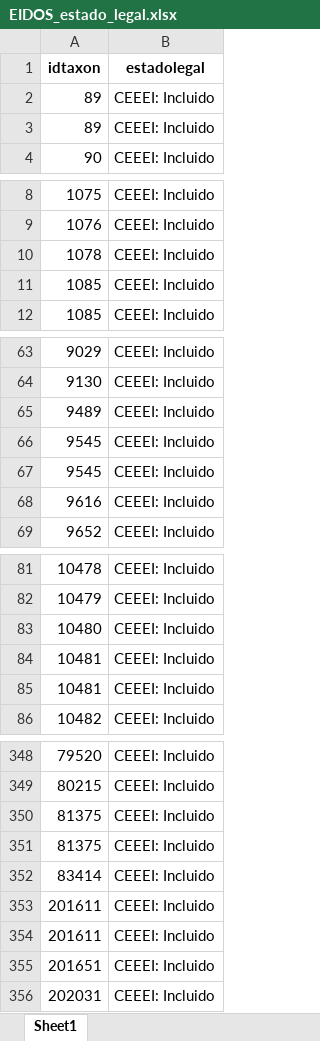
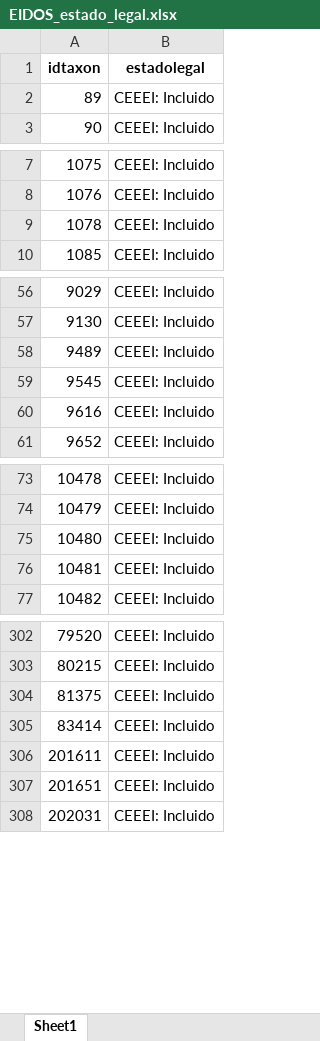
Before and after one commit to alberalm/Hackathon-PNAV, an Excel workbook: 1. Obtención Y Procesado de Datos/Estado legal especies/EIDOS_estado_legal.xlsx, sheet Sheet1, drawn as a sheet; only a part is shown, gaps mark what is left out; values as stored, in another font and other column widths than the file's, no borders; the diff covers the shown part only; the diff names each change by its address in the sheet, - before the commit and + after, or states it on an @@ line.

```diff
--- a/1. Obtención Y Procesado de Datos/Estado legal especies/EIDOS_estado_legal.xlsx (sheet Sheet1)
+++ b/1. Obtención Y Procesado de Datos/Estado legal especies/EIDOS_estado_legal.xlsx (sheet Sheet1)
-row 3: 89 | CEEEI: Incluido
-row 11: 1085 | CEEEI: Incluido
-row 66: 9545 | CEEEI: Incluido
-row 84: 10481 | CEEEI: Incluido
-row 351: 81375 | CEEEI: Incluido
-row 353: 201611 | CEEEI: Incluido
```
Also changed, not shown: 43 removed rows elsewhere in this sheet, 2. Base de datos/Taxonomia.xlsx, 14 other files.
